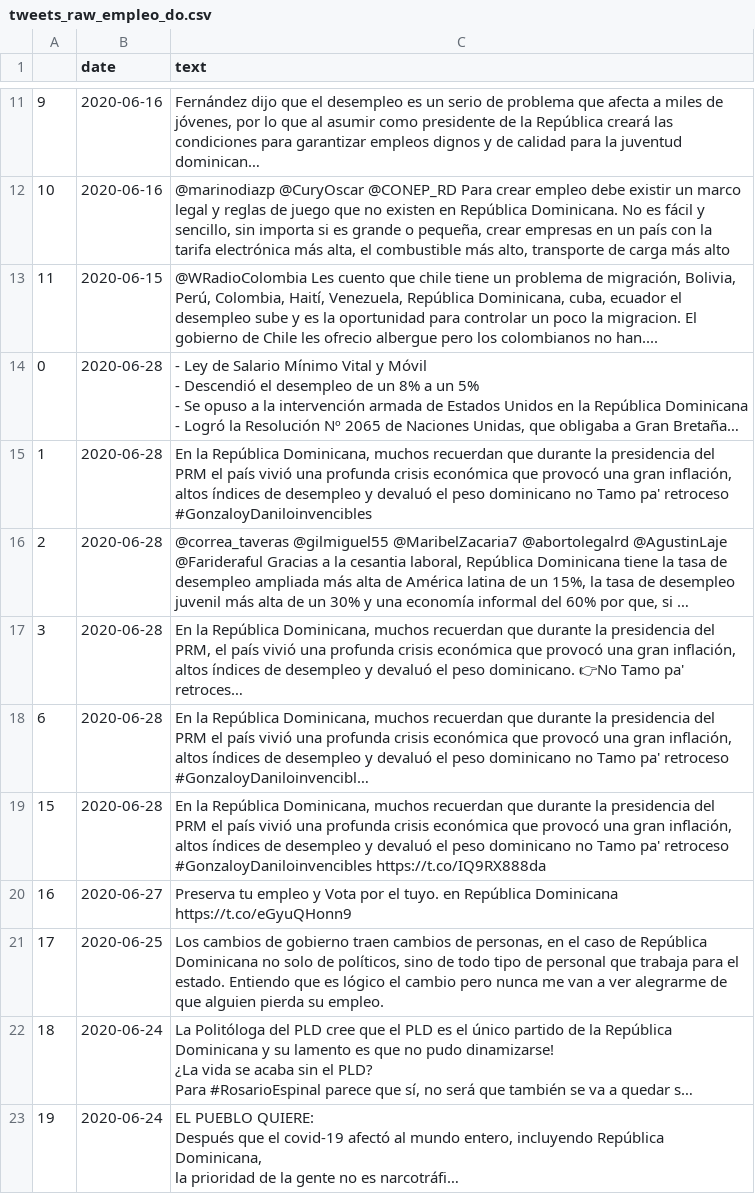
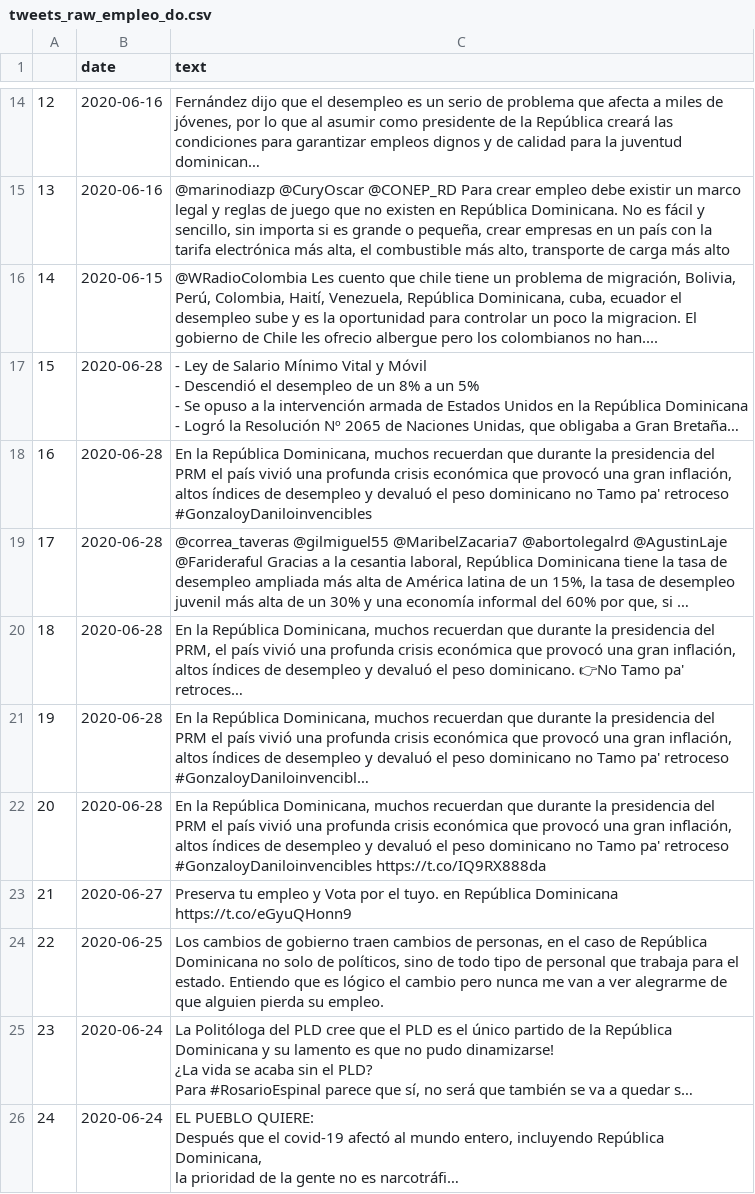
Before and after one commit to andrespdlr/bid_covid_employment_tweets, a CSV file: data_original/tweets_raw_empleo_do.csv, drawn as a sheet; only a part is shown, gaps mark what is left out; long unchanged cells end in …; addresses are those after the commit; the diff covers the shown part only; the diff names each change by its address in the sheet, - before the commit and + after, or states it on an @@ line.

```diff
--- a/data_original/tweets_raw_empleo_do.csv
+++ b/data_original/tweets_raw_empleo_do.csv
-A14: 9
+A14: 12
-A15: 10
+A15: 13
-A16: 11
+A16: 14
-A17: 0
+A17: 15
-A18: 1
+A18: 16
-A19: 2
+A19: 17
-A20: 3
+A20: 18
-A21: 6
+A21: 19
-A22: 15
+A22: 20
-A23: 16
+A23: 21
-A24: 17
+A24: 22
-A25: 18
+A25: 23
-A26: 19
+A26: 24
```
Also changed, not shown: 3 added rows and 9 edited cells elsewhere in this file, data_original/tweets_raw_empleo_cr.csv, data_original/tweets_raw_empleo_gt.csv, 29 other files.
